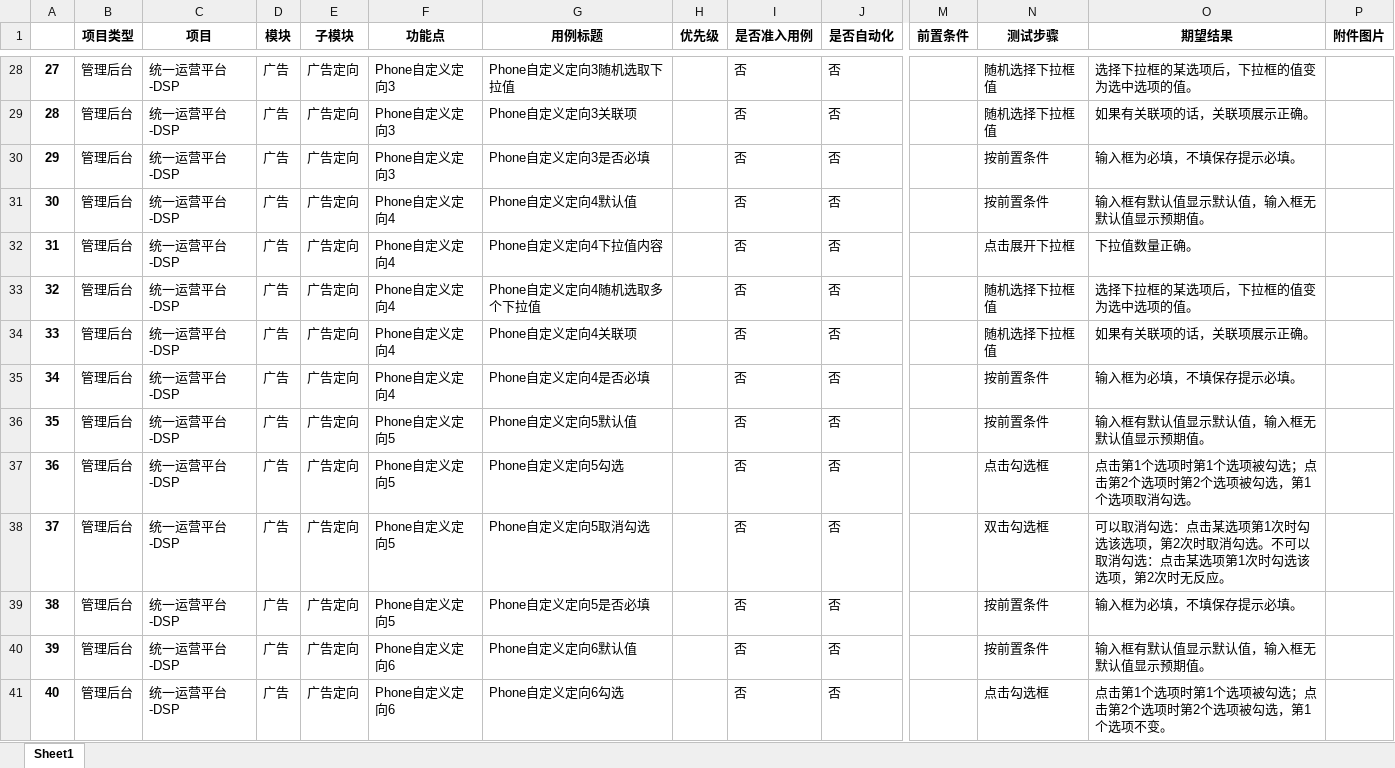
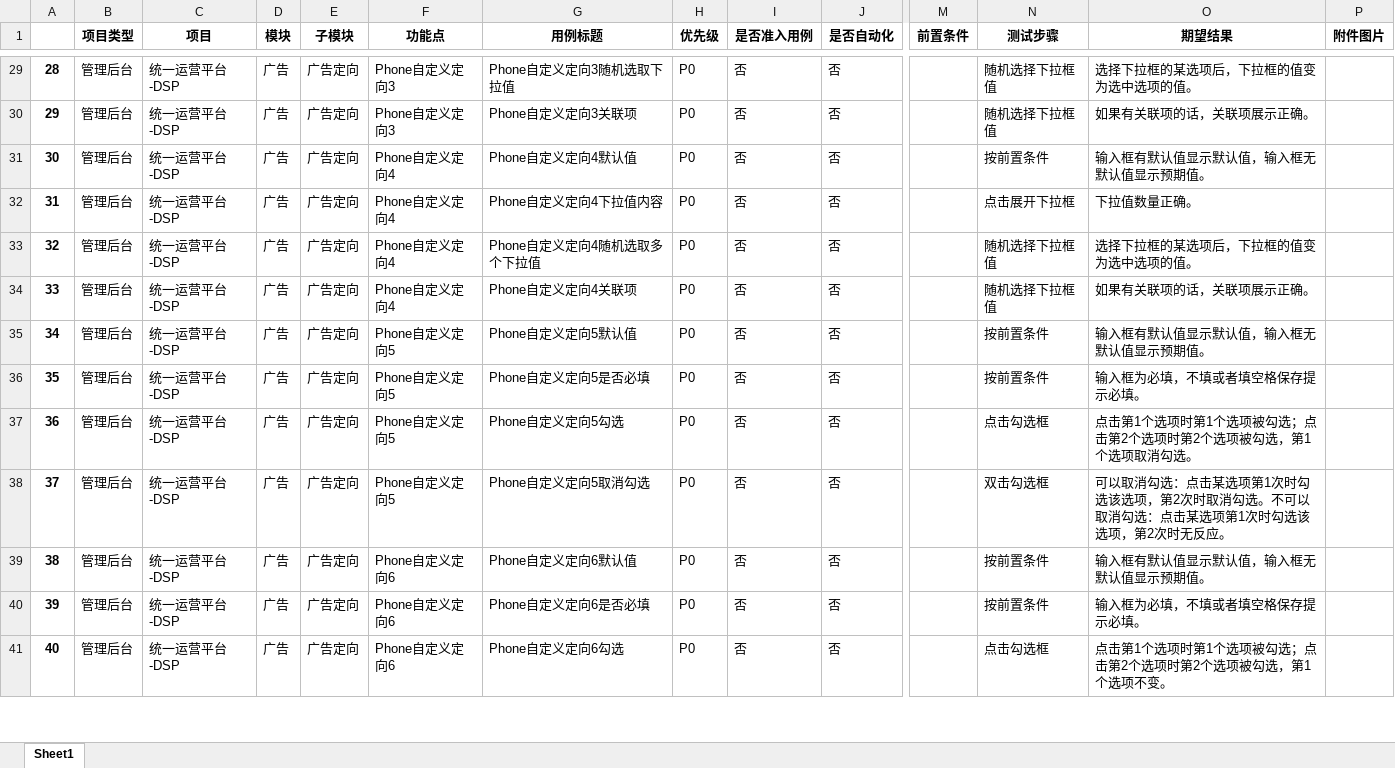
Before and after one commit to victorChen201/UIAutoTest, an Excel workbook: Testcase.xlsx, sheet Sheet1, drawn as a sheet; only a part is shown, gaps mark what is left out; values as stored, in another font and other column widths than the file's, no borders; removed rows and columns are numbered as before the commit, all else as after; rows hold the shown columns only; the diff covers the shown part only; the diff names each change by its address in the sheet, - before the commit and + after, or states it on an @@ line.

```diff
--- a/Testcase.xlsx (sheet Sheet1)
+++ b/Testcase.xlsx (sheet Sheet1)
@@ column A renumbered between rows 4 and 65 @@
-H29:H30 (优先级): (empty)
+H29:H30 (优先级): P0
-row 30: 29 | 管理后台 | 统一运营平台-DSP | 广告 | 广告定向 | Phone自定义定向3 | Phone自定义定向3是否必填 |  | 否 | 否 |  | 按前置条件 | 输入框为必填，不填保存提示必填。
-H31:H41 (优先级): (empty)
+H31:H41 (优先级): P0
-F35 (功能点): Phone自定义定向4
+F35 (功能点): Phone自定义定向5
-G35 (用例标题): Phone自定义定向4是否必填
+G35 (用例标题): Phone自定义定向5默认值
-O35 (期望结果): 输入框为必填，不填保存提示必填。
+O35 (期望结果): 输入框有默认值显示默认值，输入框无默认值显示预期值。
-G36 (用例标题): Phone自定义定向5默认值
+G36 (用例标题): Phone自定义定向5是否必填
-O36 (期望结果): 输入框有默认值显示默认值，输入框无默认值显示预期值。
+O36 (期望结果): 输入框为必填，不填或者填空格保存提示必填。
-F39 (功能点): Phone自定义定向5
+F39 (功能点): Phone自定义定向6
-G39 (用例标题): Phone自定义定向5是否必填
+G39 (用例标题): Phone自定义定向6默认值
-O39 (期望结果): 输入框为必填，不填保存提示必填。
+O39 (期望结果): 输入框有默认值显示默认值，输入框无默认值显示预期值。
-G40 (用例标题): Phone自定义定向6默认值
+G40 (用例标题): Phone自定义定向6是否必填
-O40 (期望结果): 输入框有默认值显示默认值，输入框无默认值显示预期值。
+O40 (期望结果): 输入框为必填，不填或者填空格保存提示必填。
```
Also changed, not shown: 6 added rows and 111 edited cells elsewhere in this sheet, config.xlsx, 7 other files.
